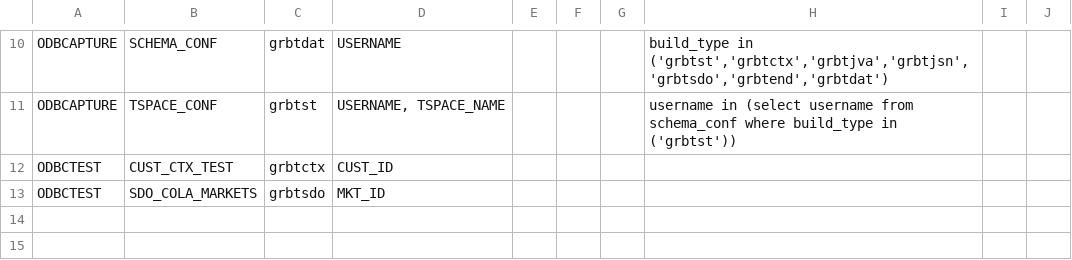
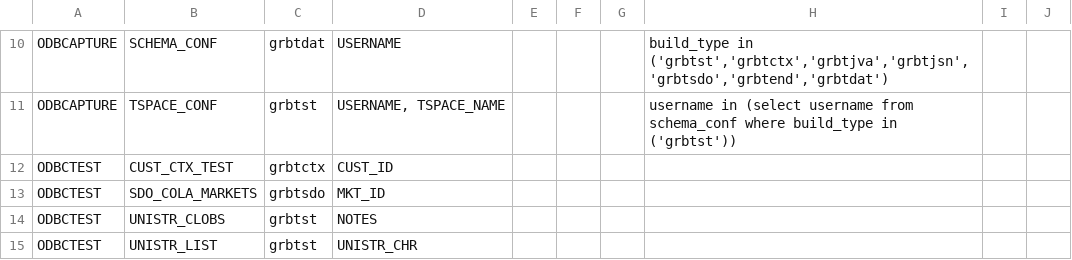
Before and after one commit to DDieterich/ODBCapture, a CSV file: grbtdat/ODBCAPTURE/DLOAD_CONF.csv, drawn as a sheet; only a part is shown, gaps mark what is left out.

Commit message:
Update UNISTR Load and Unload

```diff
--- a/grbtdat/ODBCAPTURE/DLOAD_CONF.csv
+++ b/grbtdat/ODBCAPTURE/DLOAD_CONF.csv
@@ -13 +13,3 @@
 "ODBCTEST","SDO_COLA_MARKETS","grbtsdo","MKT_ID",,,,,,
+"ODBCTEST","UNISTR_CLOBS","grbtst","NOTES",,,,,,
+"ODBCTEST","UNISTR_LIST","grbtst","UNISTR_CHR",,,,,,
```
Also changed, not shown: grbtst/odbcapture_installation_logs.csv, 25 other files.
